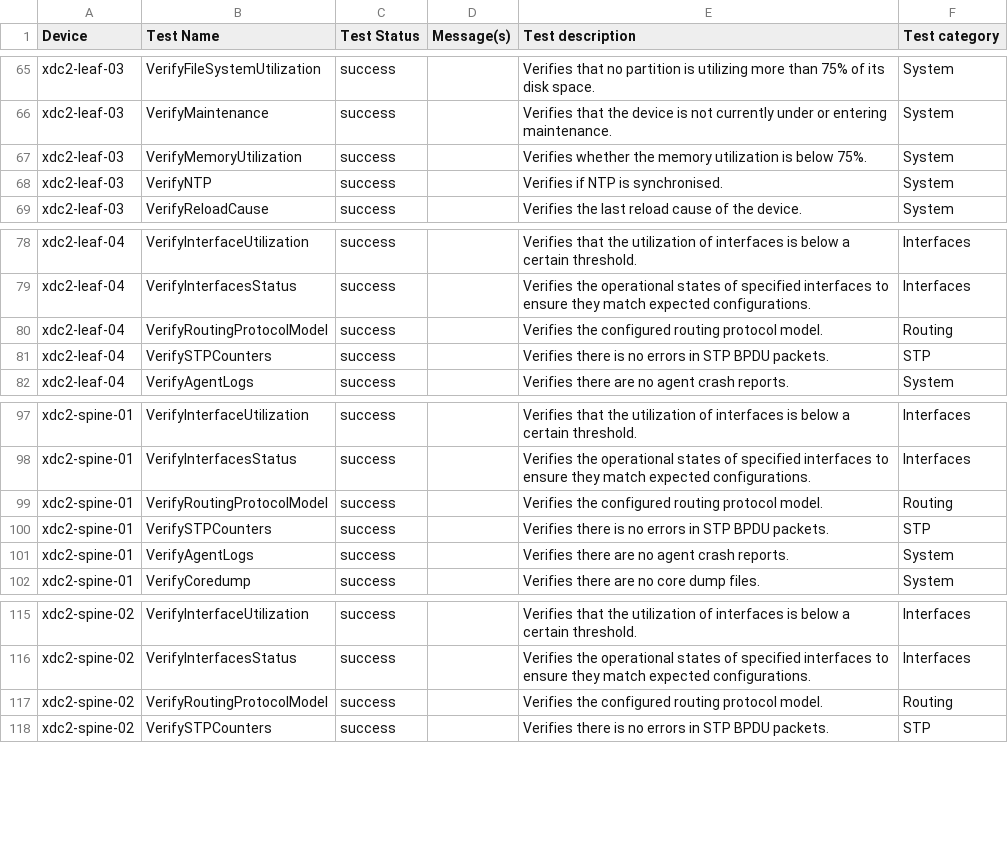
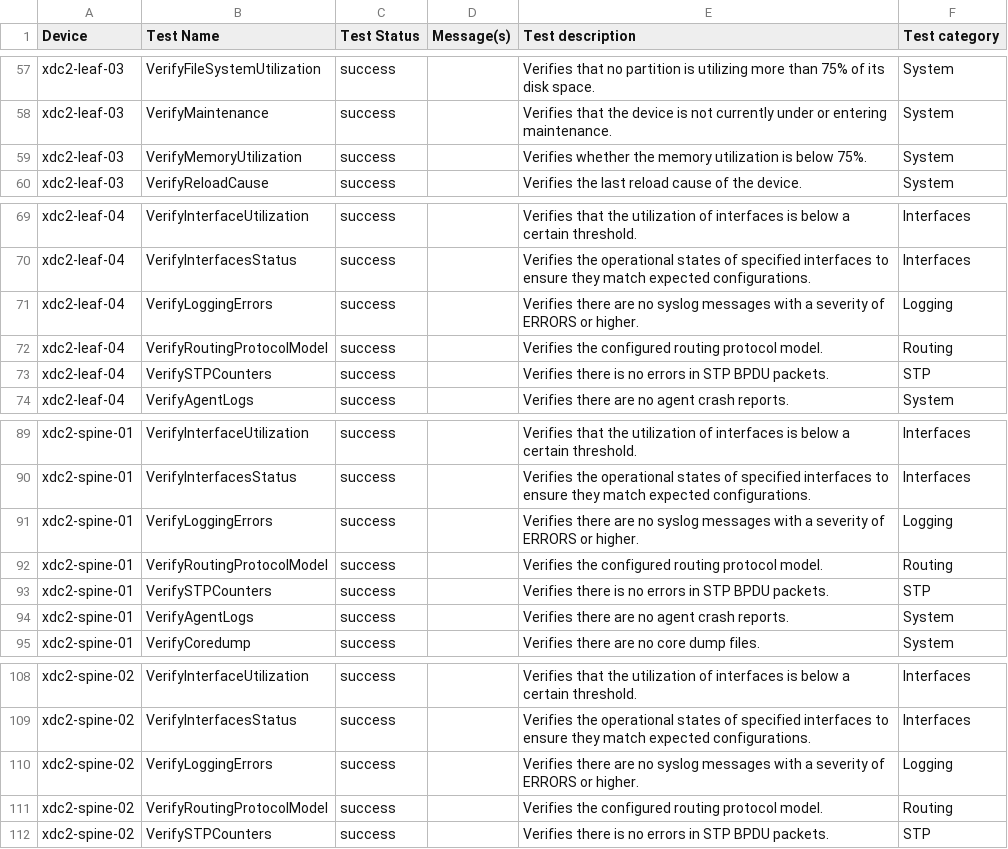
Before and after one commit to guvengucuyener/CICDPOC, a CSV file: anta/reports/anta_report.csv, drawn as a sheet; only a part is shown, gaps mark what is left out; removed rows and columns are numbered as before the commit, all else as after; the diff covers the shown part only; the diff names each change by its address in the sheet, - before the commit and + after, or states it on an @@ line.

```diff
--- a/anta/reports/anta_report.csv
+++ b/anta/reports/anta_report.csv
-row 68: xdc2-leaf-03 | VerifyNTP | success |  | Verifies if NTP is synchronised. | System
+row 71: xdc2-leaf-04 | VerifyLoggingErrors | success |  | Verifies there are no syslog messages with a severity of ERRORS or higher. | Logging
+row 91: xdc2-spine-01 | VerifyLoggingErrors | success |  | Verifies there are no syslog messages with a severity of ERRORS or higher. | Logging
+row 110: xdc2-spine-02 | VerifyLoggingErrors | success |  | Verifies there are no syslog messages with a severity of ERRORS or higher. | Logging
```
Also changed, not shown: 3 added rows, 11 removed rows and 4 edited cells elsewhere in this file, 15 other files.
